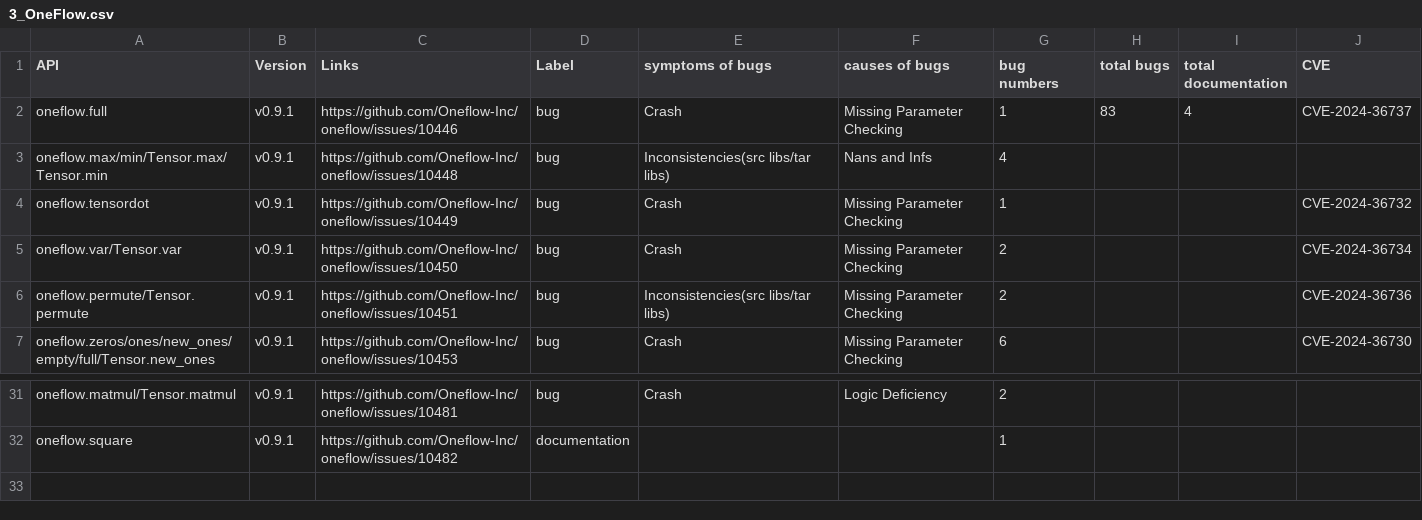
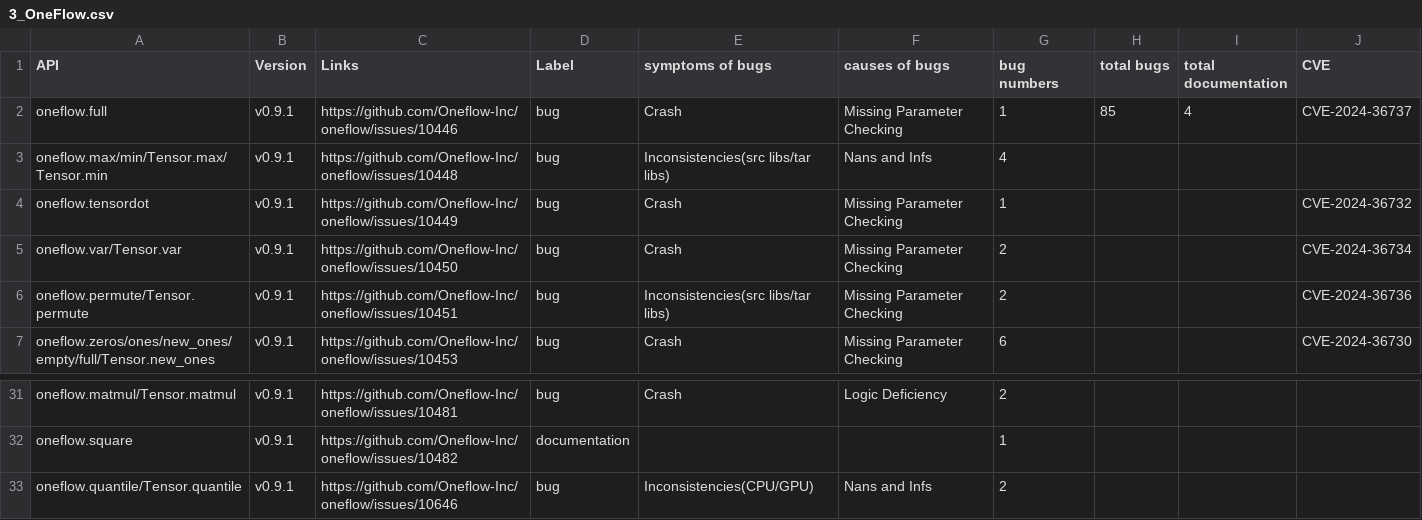
Before and after one commit to Redempt1onzzZZ/FUTURE_v2, a CSV file: detected_bugs/3_OneFlow.csv, drawn as a sheet; only a part is shown, gaps mark what is left out.

```diff
--- a/detected_bugs/3_OneFlow.csv
+++ b/detected_bugs/3_OneFlow.csv
@@ -1,3 +1,3 @@
 API,Version,Links,Label,symptoms of bugs,causes of bugs,bug numbers,total bugs,total documentation,CVE,,,,,,,,,,
-oneflow.full,v0.9.1,https://github.com/Oneflow-Inc/oneflow/issues/10446,bug,Crash,Missing Parameter Checking,1,83,4,CVE-2024-36737,,,,,,,,,,
+oneflow.full,v0.9.1,https://github.com/Oneflow-Inc/oneflow/issues/10446,bug,Crash,Missing Parameter Checking,1,85,4,CVE-2024-36737,,,,,,,,,,
 oneflow.max/min/Tensor.max/Tensor.min,v0.9.1,https://github.com/Oneflow-Inc/oneflow/issues/10448,bug,Inconsistencies(src libs/tar libs),Nans and Infs,4,,,,,,,,,,,,,
@@ -32 +32,2 @@ oneflow.matmul/Tensor.matmul,v0.9.1,https://github.com/Oneflow-Inc/oneflow/issue
 oneflow.square,v0.9.1,https://github.com/Oneflow-Inc/oneflow/issues/10482,documentation,,,1,,,,,,,,,,,,,
+oneflow.quantile/Tensor.quantile,v0.9.1,https://github.com/Oneflow-Inc/oneflow/issues/10646,bug,Inconsistencies(CPU/GPU),Nans and Infs,2,,,,,,,,,,,,,
```
Also changed, not shown: detected_bugs/1_MLX.csv, detected_bugs/4_PyTorch.csv, 39 other files.
